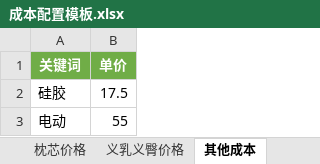
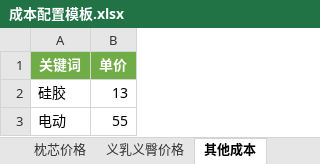
Before and after one commit to oti-dever/cost-calculator, an Excel workbook: 成本配置模板.xlsx, sheet 其他成本, drawn as a sheet; values as stored, in another font and other column widths than the file's, no borders; table styles not drawn; the diff names each change by its address in the sheet, - before the commit and + after, or states it on an @@ line.

```diff
--- a/成本配置模板.xlsx (sheet 其他成本)
+++ b/成本配置模板.xlsx (sheet 其他成本)
-B2 (单价): 17.5
+B2 (单价): 13
```
Also changed, not shown: sheet 基础商品关键词, sheet 基础商品价格, sheet 基础商品类别, 11 other files.
